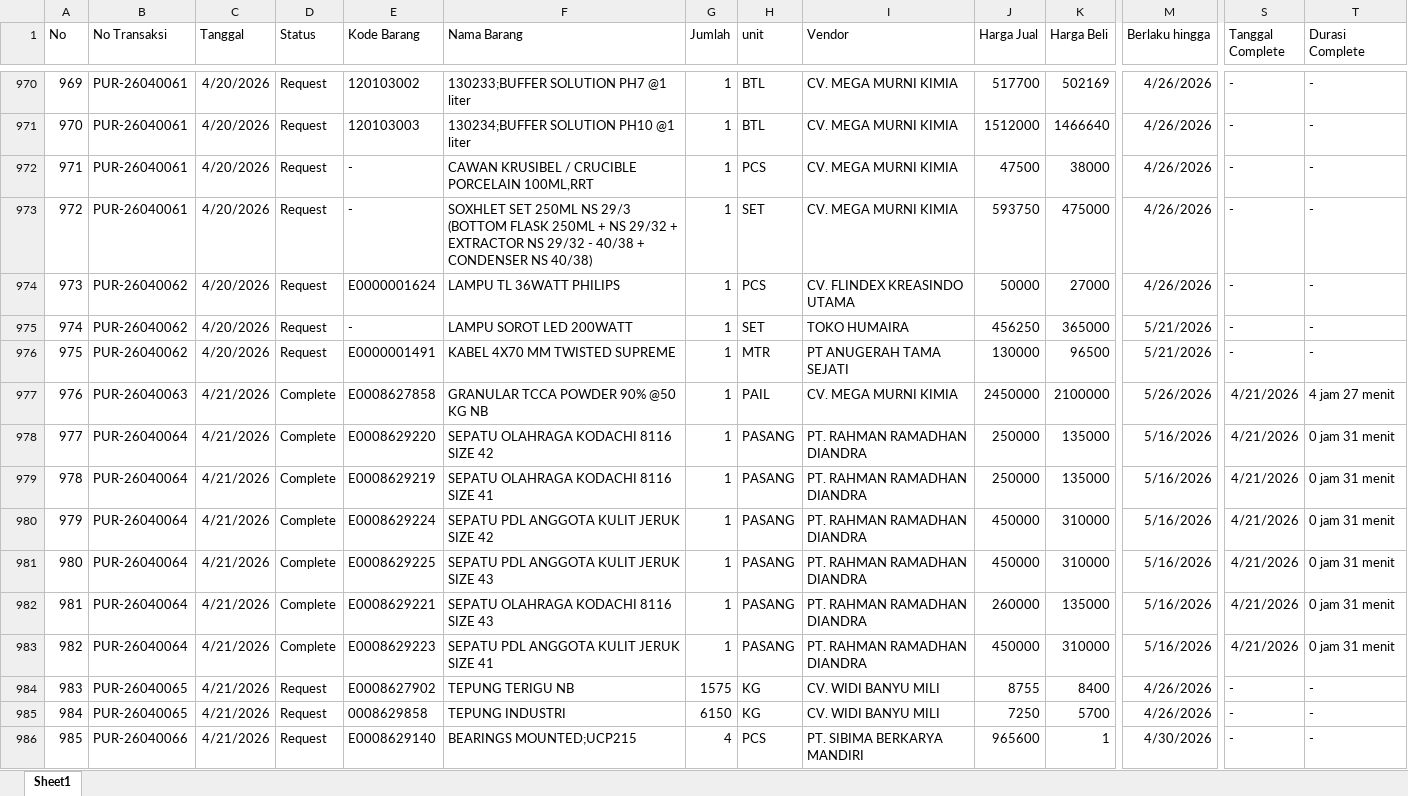
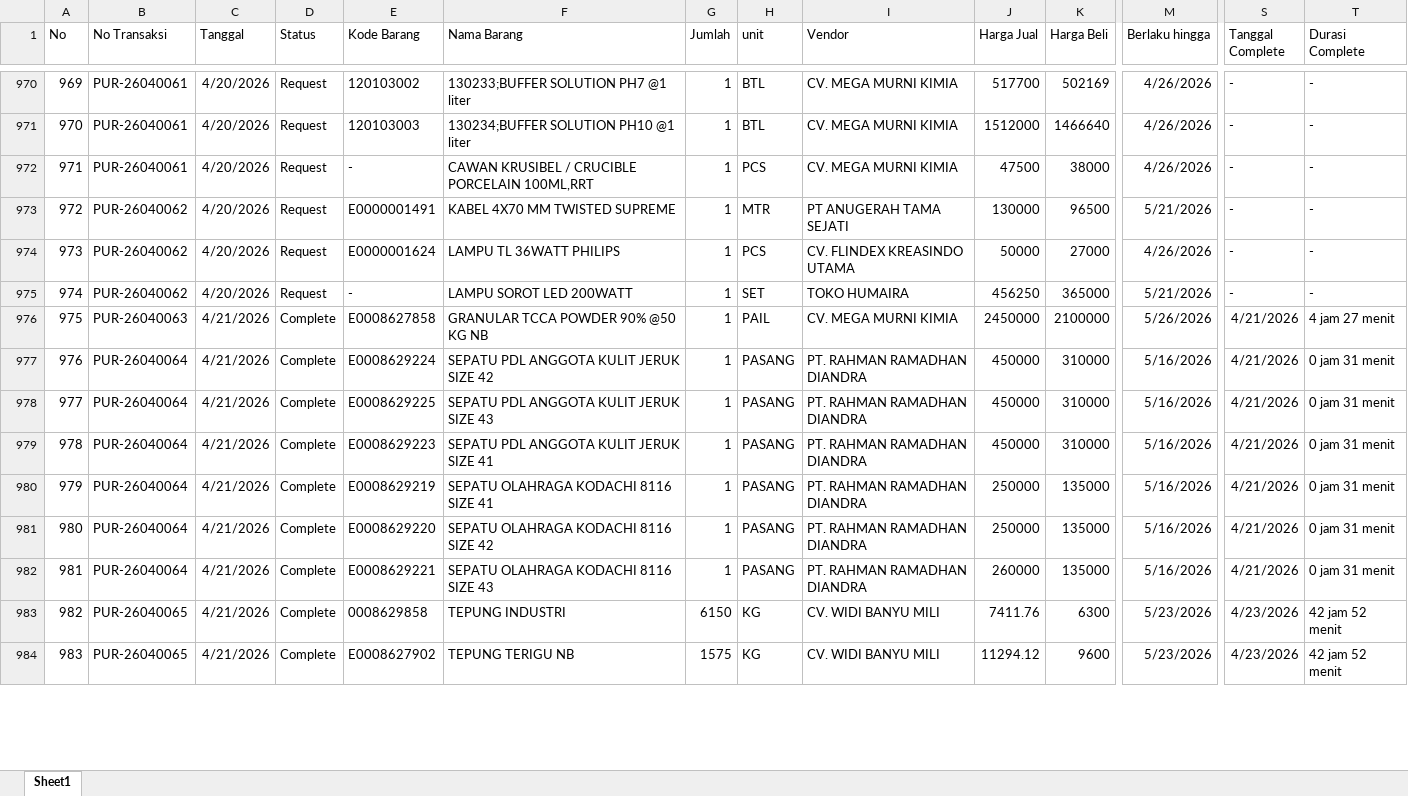
Before and after one commit to alighazaliag120-star/dashboard, an Excel workbook: data_pur.xlsx, sheet Sheet1, drawn as a sheet; only a part is shown, gaps mark what is left out; values as stored, in another font and other column widths than the file's, no borders; addresses are those after the commit; the diff covers the shown part only; the diff names each change by its address in the sheet, - before the commit and + after, or states it on an @@ line.

```diff
--- a/data_pur.xlsx (sheet Sheet1)
+++ b/data_pur.xlsx (sheet Sheet1)
@@ column A (No) renumbered between rows 6 and 997 @@
@@ row 973 moved to row 959: 958 @@
@@ row 976 moved to row 973: 972 @@
@@ row 983 moved to row 979: 978 @@
@@ row 979 moved to row 980: 979 @@
@@ row 978 moved to row 981: 980 @@
-D983:D984 (Status): Request
+D983:D984 (Status): Complete
-E983 (Kode Barang): E0008627902
+E983 (Kode Barang): 0008629858
-F983 (Nama Barang): TEPUNG TERIGU NB
+F983 (Nama Barang): TEPUNG INDUSTRI
-G983 (Jumlah): 1575
+G983 (Jumlah): 6150
-J983 (Harga Jual): 8755
+J983 (Harga Jual): 7411.76
-K983 (Harga Beli): 8400
+K983 (Harga Beli): 6300
-M983:M984 (Berlaku hingga): 4/26/2026
+M983:M984 (Berlaku hingga): 5/23/2026
-S983:S984 (Tanggal Complete): -
+S983:S984 (Tanggal Complete): 4/23/2026
-T983:T984 (Durasi Complete): -
+T983:T984 (Durasi Complete): 42 jam 52 menit
-E984 (Kode Barang): 0008629858
+E984 (Kode Barang): E0008627902
-F984 (Nama Barang): TEPUNG INDUSTRI
+F984 (Nama Barang): TEPUNG TERIGU NB
-G984 (Jumlah): 6150
+G984 (Jumlah): 1575
-J984 (Harga Jual): 7250
+J984 (Harga Jual): 11294.12
-K984 (Harga Beli): 5700
+K984 (Harga Beli): 9600
@@ row 986 moved to row 989: 988 @@
```
Also changed, not shown: 26 added rows, 8 removed rows, 310 moved rows and 155 edited cells elsewhere in this sheet, data_npr.xlsx.
